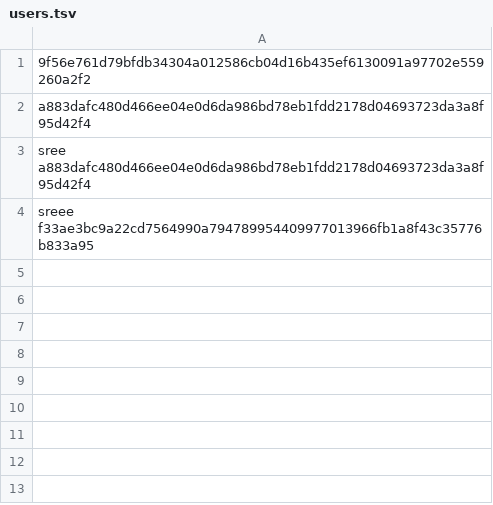
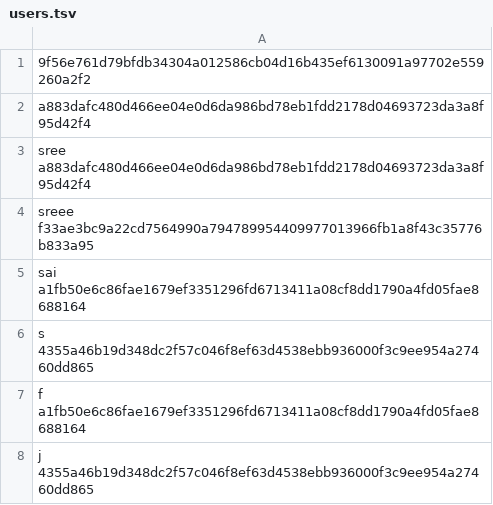
Before and after one commit to gluetech-bot/Game_Hub, a TSV file: users.tsv, drawn as a sheet.

```diff
--- a/users.tsv
+++ b/users.tsv
@@ -4 +4,5 @@ sree a883dafc480d466ee04e0d6da986bd78eb1fdd2178d04693723da3a8f95d42f4
 sreee f33ae3bc9a22cd7564990a794789954409977013966fb1a8f43c35776b833a95
+sai a1fb50e6c86fae1679ef3351296fd6713411a08cf8dd1790a4fd05fae8688164
+s 4355a46b19d348dc2f57c046f8ef63d4538ebb936000f3c9ee954a27460dd865
+f a1fb50e6c86fae1679ef3351296fd6713411a08cf8dd1790a4fd05fae8688164
+j 4355a46b19d348dc2f57c046f8ef63d4538ebb936000f3c9ee954a27460dd865
```
Also changed, not shown: 9 other files.
